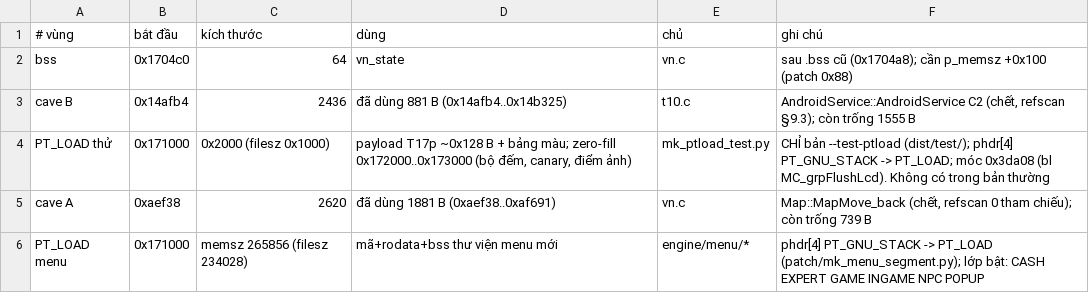
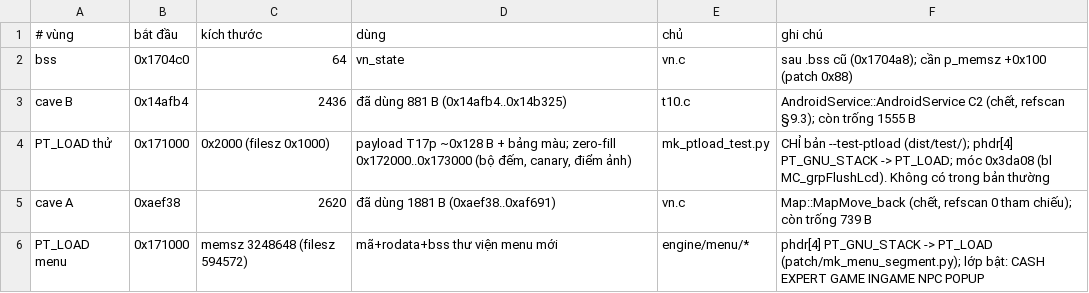
Before and after one commit to thenam020204-star/Vi-t-ho-game, a TSV file: hl5_android/patch/caves.tsv, drawn as a sheet.

```diff
--- a/hl5_android/patch/caves.tsv
+++ b/hl5_android/patch/caves.tsv
@@ -5,2 +5,2 @@ PT_LOAD thử	0x171000	0x2000 (filesz 0x1000)	payload T17p ~0x128 B + bảng mà
 cave A	0xaef38	2620	đã dùng 1881 B (0xaef38..0xaf691)	vn.c	Map::MapMove_back (chết, refscan 0 tham chiếu); còn trống 739 B
-PT_LOAD menu	0x171000	memsz 265856 (filesz 234028)	mã+rodata+bss thư viện menu mới	engine/menu/*	phdr[4] PT_GNU_STACK -> PT_LOAD (patch/mk_menu_segment.py); lớp bật: CASH EXPERT GAME INGAME NPC POPUP
+PT_LOAD menu	0x171000	memsz 3248648 (filesz 594572)	mã+rodata+bss thư viện menu mới	engine/menu/*	phdr[4] PT_GNU_STACK -> PT_LOAD (patch/mk_menu_segment.py); lớp bật: CASH EXPERT GAME INGAME NPC POPUP
```
Also changed, not shown: hl5_android/patch/so_patches.tsv.
